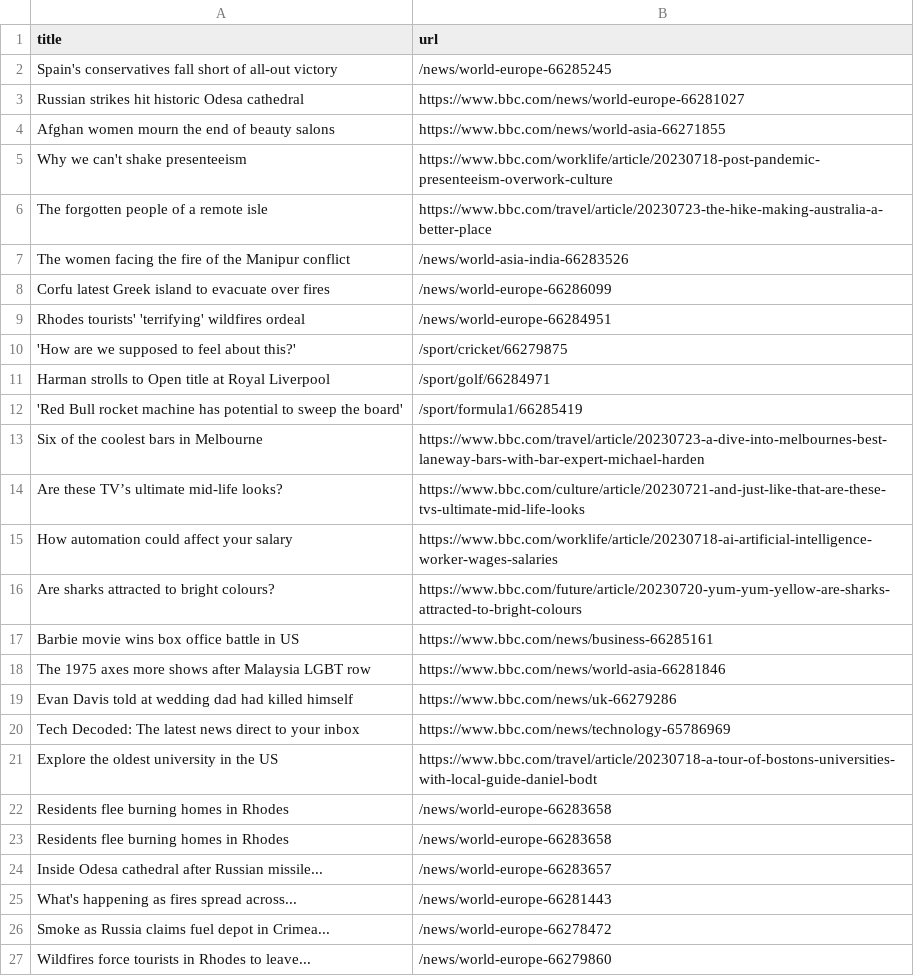
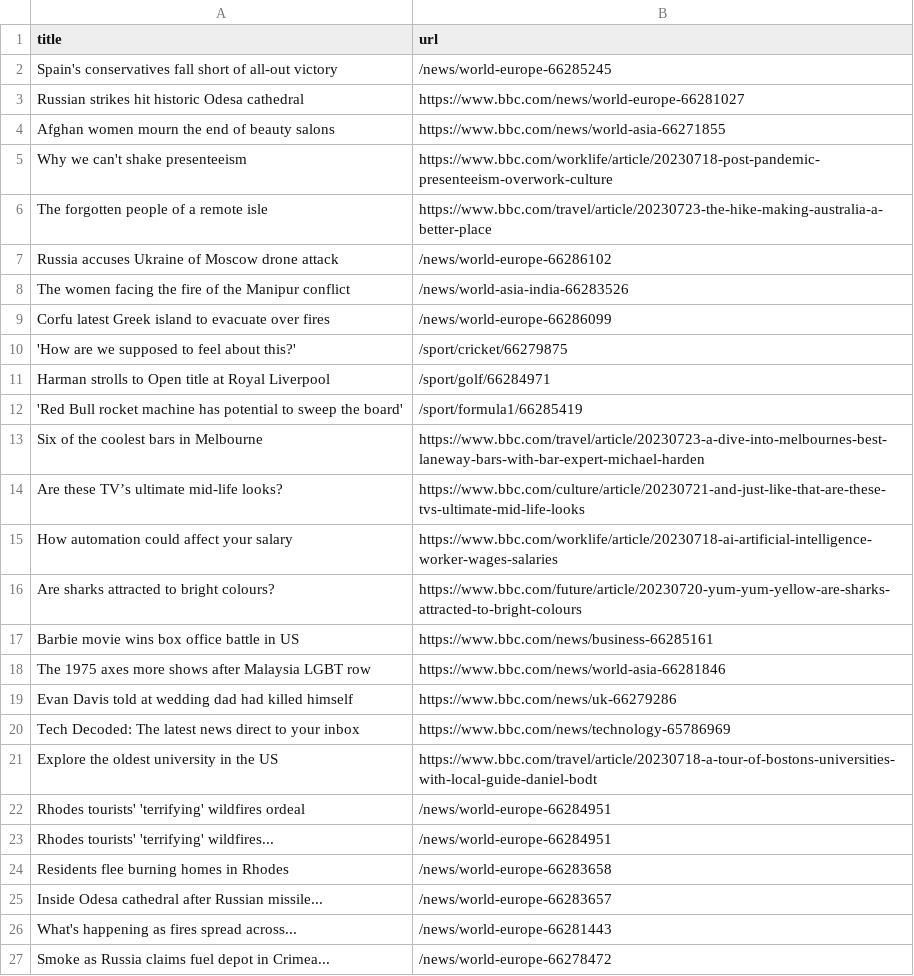
Before and after one commit to amanda-chn/automatic-scraper-bbc, a CSV file: bbc.csv, drawn as a sheet; only a part is shown; the shorter side is filled out with more unchanged rows.

```diff
--- a/bbc.csv
+++ b/bbc.csv
@@ -6,5 +6,5 @@ Why we can't shake presenteeism,https://www.bbc.com/worklife/article/20230718-po
 The forgotten people of a remote isle,https://www.bbc.com/travel/article/20230723-the-hike-making-australia-a-better-place
+Russia accuses Ukraine of Moscow drone attack,/news/world-europe-66286102
 The women facing the fire of the Manipur conflict,/news/world-asia-india-66283526
 Corfu latest Greek island to evacuate over fires,/news/world-europe-66286099
-Rhodes tourists' 'terrifying' wildfires ordeal,/news/world-europe-66284951
 'How are we supposed to feel about this?',/sport/cricket/66279875
@@ -21,3 +21,4 @@ Tech Decoded: The latest news direct to your inbox,https://www.bbc.com/news/tech
 Explore the oldest university in the US,https://www.bbc.com/travel/article/20230718-a-tour-of-bostons-universities-with-local-guide-daniel-bodt
-Residents flee burning homes in Rhodes,/news/world-europe-66283658
+Rhodes tourists' 'terrifying' wildfires ordeal,/news/world-europe-66284951
+Rhodes tourists' 'terrifying' wildfires...,/news/world-europe-66284951
 Residents flee burning homes in Rhodes,/news/world-europe-66283658
```
